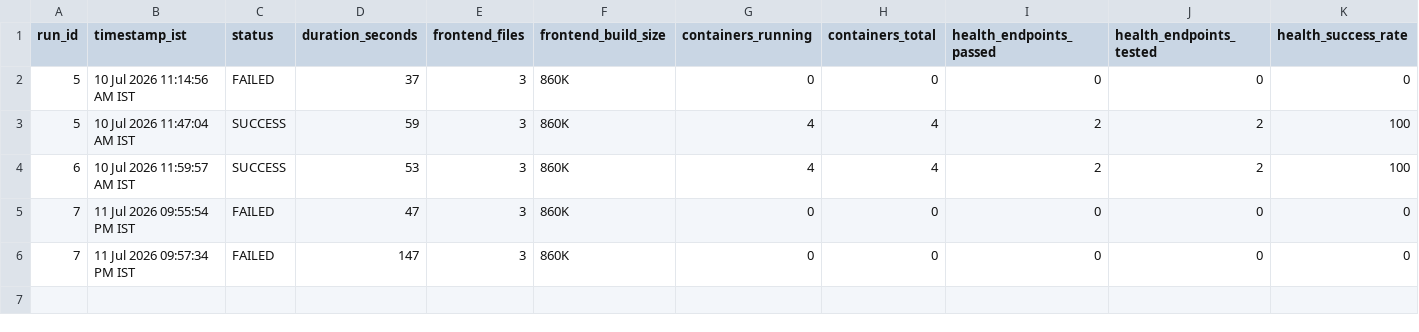
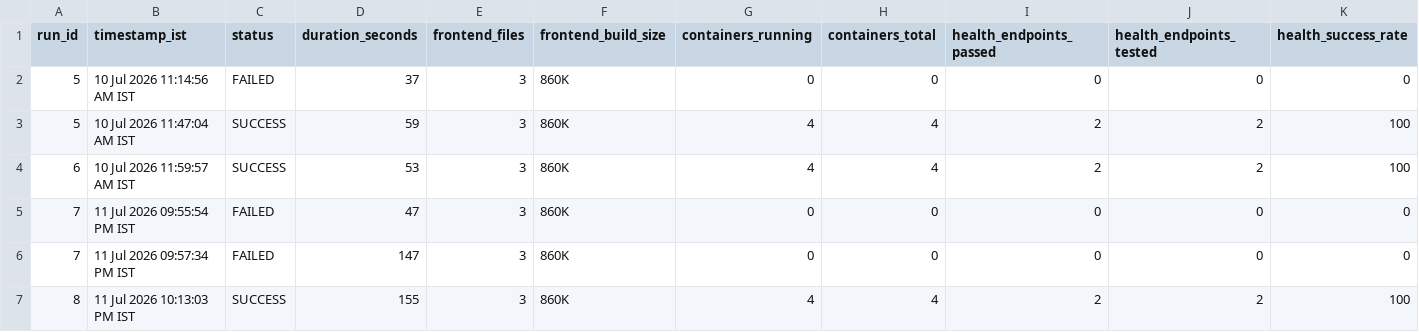
Before and after one commit to Saitharunmotipeta/ai-cloud-cost-intelligence, a CSV file: docs/evidence/benchmarks/deployment-runs.csv, drawn as a sheet; only a part is shown; rows hold the shown columns only; the diff names each change by its address in the sheet, - before the commit and + after, or states it on an @@ line.

```diff
--- a/docs/evidence/benchmarks/deployment-runs.csv
+++ b/docs/evidence/benchmarks/deployment-runs.csv
+row 7: 8 | 11 Jul 2026 10:13:03 PM IST | SUCCESS | 155 | 3 | 860K | 4 | 4 | 2 | 2 | 100
```
